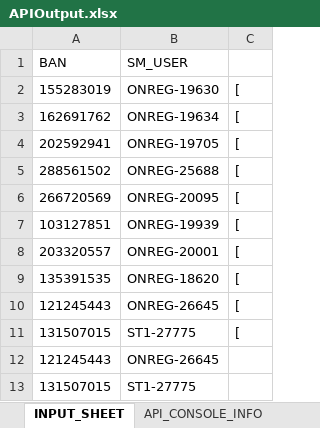
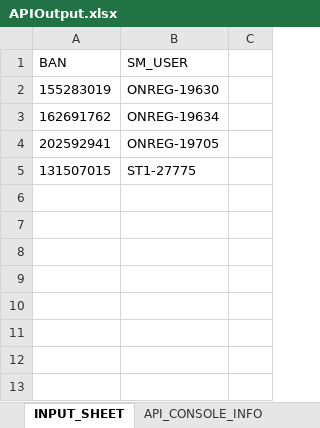
Before and after one commit to arjunreddypc/APIAutomaiton, an Excel workbook: APIOutput.xlsx, sheet INPUT_SHEET, drawn as a sheet; values as stored, in another font and other column widths than the file's, no borders; the diff names each change by its address in the sheet, - before the commit and + after, or states it on an @@ line.

```diff
--- a/APIOutput.xlsx (sheet INPUT_SHEET)
+++ b/APIOutput.xlsx (sheet INPUT_SHEET)
-C2:C4: [
+C2:C4: (empty)
-row 5: 288561502 | ONREG-25688 | [
-row 6: 266720569 | ONREG-20095 | [
-row 7: 103127851 | ONREG-19939 | [
-row 8: 203320557 | ONREG-20001 | [
-row 9: 135391535 | ONREG-18620 | [
-row 10: 121245443 | ONREG-26645 | [
-row 11: 131507015 | ST1-27775 | [
-row 12: 121245443 | ONREG-26645
```
Also changed, not shown: APIInput.xlsx, FinalResults.xlsx, 2 other files.
